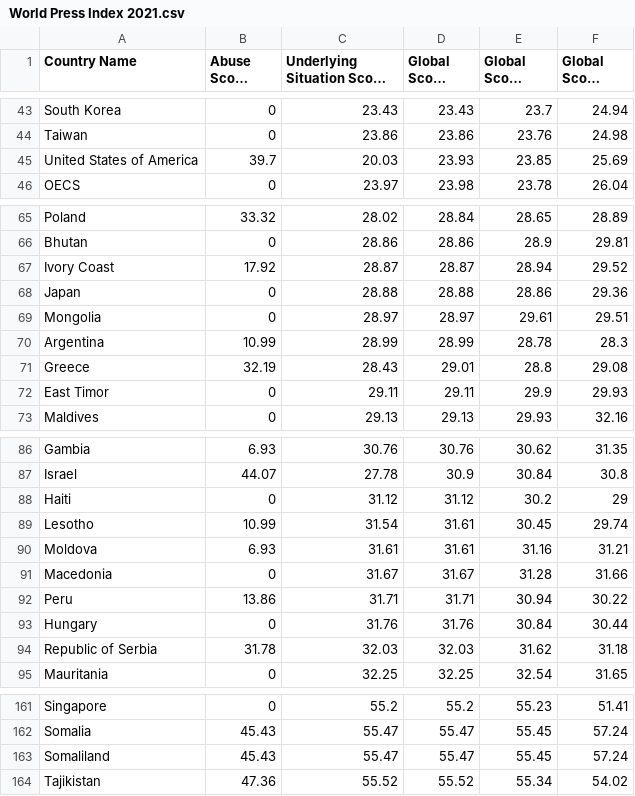
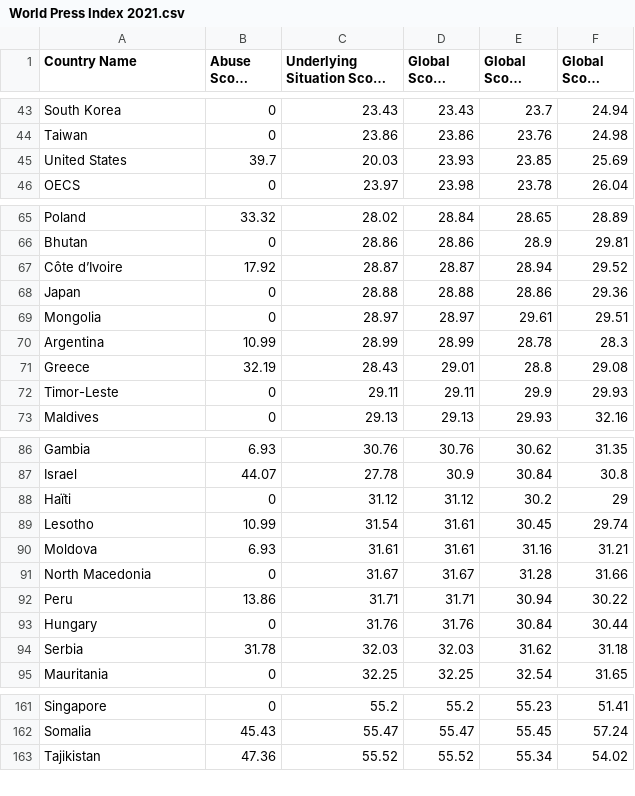
Before and after one commit to ZasadnyJan/Freedom_of_press, a CSV file: World Press Index 2021.csv, drawn as a sheet; only a part is shown, gaps mark what is left out; long unchanged cells end in …; the diff covers the shown part only.

```diff
--- a/World Press Index 2021.csv
+++ b/World Press Index 2021.csv
@@ -44,3 +44,3 @@
 "Taiwan",0,23.86,23.86,23.76,24.98
-"United States of America",39.7,20.03,23.93,23.85,25.69
+"United States",39.7,20.03,23.93,23.85,25.69
 "OECS",0,23.97,23.98,23.78,26.04
@@ -66,3 +66,3 @@
 "Bhutan",0,28.86,28.86,28.9,29.81
-"Ivory Coast",17.92,28.87,28.87,28.94,29.52
+"Côte d’Ivoire",17.92,28.87,28.87,28.94,29.52
 "Japan",0,28.88,28.88,28.86,29.36
@@ -71,3 +71,3 @@
 "Greece",32.19,28.43,29.01,28.8,29.08
-"East Timor",0,29.11,29.11,29.9,29.93
+"Timor-Leste",0,29.11,29.11,29.9,29.93
 "Maldives",0,29.13,29.13,29.93,32.16
@@ -87,9 +87,9 @@
 "Israel",44.07,27.78,30.9,30.84,30.8
-"Haiti",0,31.12,31.12,30.2,29
+"Haïti",0,31.12,31.12,30.2,29
 "Lesotho",10.99,31.54,31.61,30.45,29.74
 "Moldova",6.93,31.61,31.61,31.16,31.21
-"Macedonia",0,31.67,31.67,31.28,31.66
+"North Macedonia",0,31.67,31.67,31.28,31.66
 "Peru",13.86,31.71,31.71,30.94,30.22
 "Hungary",0,31.76,31.76,30.84,30.44
-"Republic of Serbia",31.78,32.03,32.03,31.62,31.18
+"Serbia",31.78,32.03,32.03,31.62,31.18
 "Mauritania",0,32.25,32.25,32.54,31.65
@@ -162,3 +162,2 @@
 "Somalia",45.43,55.47,55.47,55.45,57.24
-"Somaliland",45.43,55.47,55.47,55.45,57.24
 "Tajikistan",47.36,55.52,55.52,55.34,54.02
```
Also changed, not shown: 6 edited cells elsewhere in this file, 1 other file.
